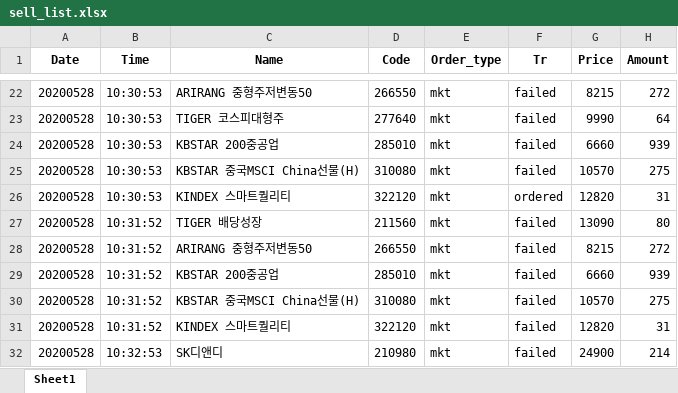
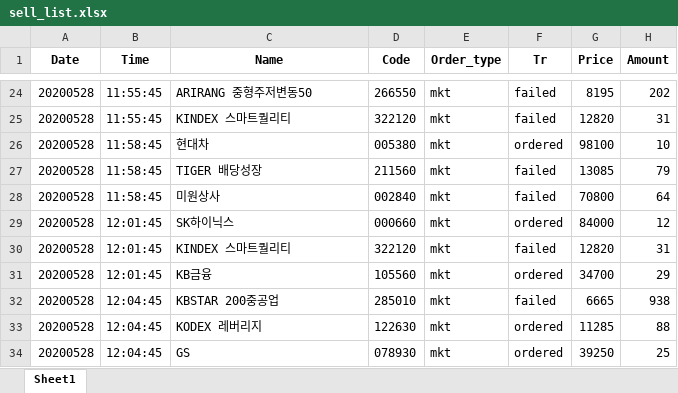
Before and after one commit to iburn78/autotrading, an Excel workbook: data/sell_list.xlsx, sheet Sheet1, drawn as a sheet; only a part is shown, gaps mark what is left out; values as stored, in another font and other column widths than the file's, no borders; removed rows and columns are numbered as before the commit, all else as after; the diff covers the shown part only; the diff names each change by its address in the sheet, - before the commit and + after, or states it on an @@ line.

```diff
--- a/data/sell_list.xlsx (sheet Sheet1)
+++ b/data/sell_list.xlsx (sheet Sheet1)
-B24 (Time): 10:30:53
+B24 (Time): 11:55:45
-G24 (Price): 8215
+G24 (Price): 8195
-H24 (Amount): 272
+H24 (Amount): 202
-row 23: 20200528 | 10:30:53 | TIGER 코스피대형주 | 277640 | mkt | failed | 9990 | 64
-row 24: 20200528 | 10:30:53 | KBSTAR 200중공업 | 285010 | mkt | failed | 6660 | 939
-row 25: 20200528 | 10:30:53 | KBSTAR 중국MSCI China선물(H) | 310080 | mkt | failed | 10570 | 275
-B25 (Time): 10:30:53
+B25 (Time): 11:55:45
-F25 (Tr): ordered
+F25 (Tr): failed
+row 26: 20200528 | 11:58:45 | 현대차 | 005380 | mkt | ordered | 98100 | 10
-B27:B28 (Time): 10:31:52
+B27:B28 (Time): 11:58:45
-G27 (Price): 13090
+G27 (Price): 13085
-H27 (Amount): 80
+H27 (Amount): 79
-C28 (Name): ARIRANG 중형주저변동50
+C28 (Name): 미원상사
-D28 (Code): 266550
+D28 (Code): 002840
-G28 (Price): 8215
+G28 (Price): 70800
-H28 (Amount): 272
+H28 (Amount): 64
-B29 (Time): 10:31:52
+B29 (Time): 12:01:45
-C29 (Name): KBSTAR 200중공업
+C29 (Name): SK하이닉스
-D29 (Code): 285010
+D29 (Code): 000660
-F29 (Tr): failed
+F29 (Tr): ordered
-G29 (Price): 6660
+G29 (Price): 84000
-H29 (Amount): 939
+H29 (Amount): 12
-row 30: 20200528 | 10:31:52 | KBSTAR 중국MSCI China선물(H) | 310080 | mkt | failed | 10570 | 275
-B30 (Time): 10:31:52
+B30 (Time): 12:01:45
+row 31: 20200528 | 12:01:45 | KB금융 | 105560 | mkt | ordered | 34700 | 29
-B32 (Time): 10:32:53
+B32 (Time): 12:04:45
-C32 (Name): SK디앤디
+C32 (Name): KBSTAR 200중공업
-D32 (Code): 210980
+D32 (Code): 285010
-G32 (Price): 24900
+G32 (Price): 6665
-H32 (Amount): 214
+H32 (Amount): 938
+row 33: 20200528 | 12:04:45 | KODEX 레버리지 | 122630 | mkt | ordered | 11285 | 88
+row 34: 20200528 | 12:04:45 | GS | 078930 | mkt | ordered | 39250 | 25
```
Also changed, not shown: 34 added rows, 11 removed rows and 146 edited cells elsewhere in this sheet, data/buy_list.xlsx, 4 other files.
